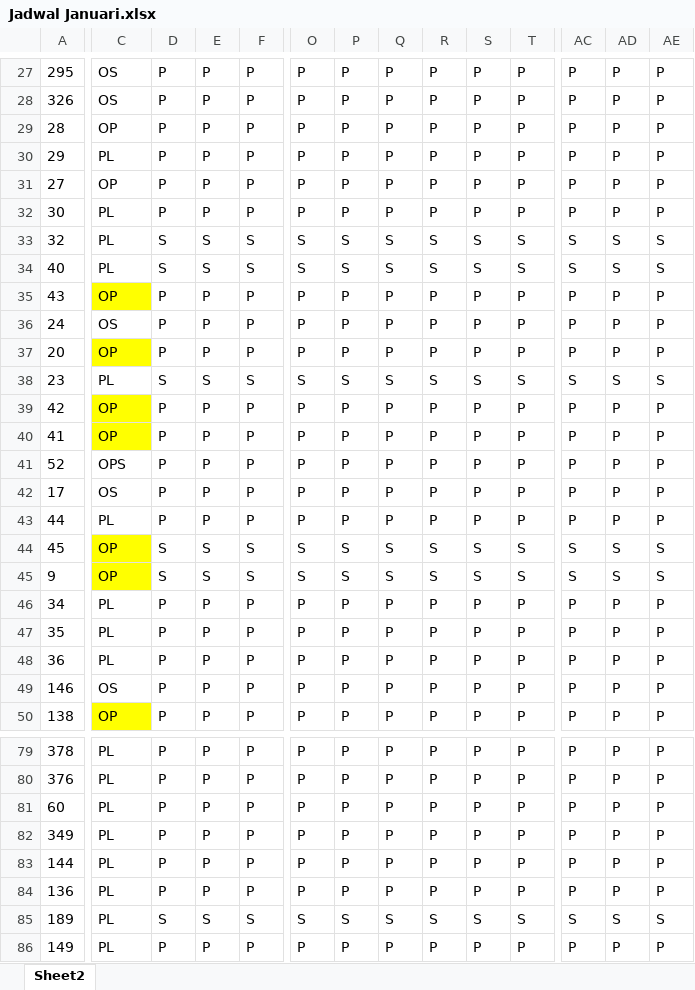
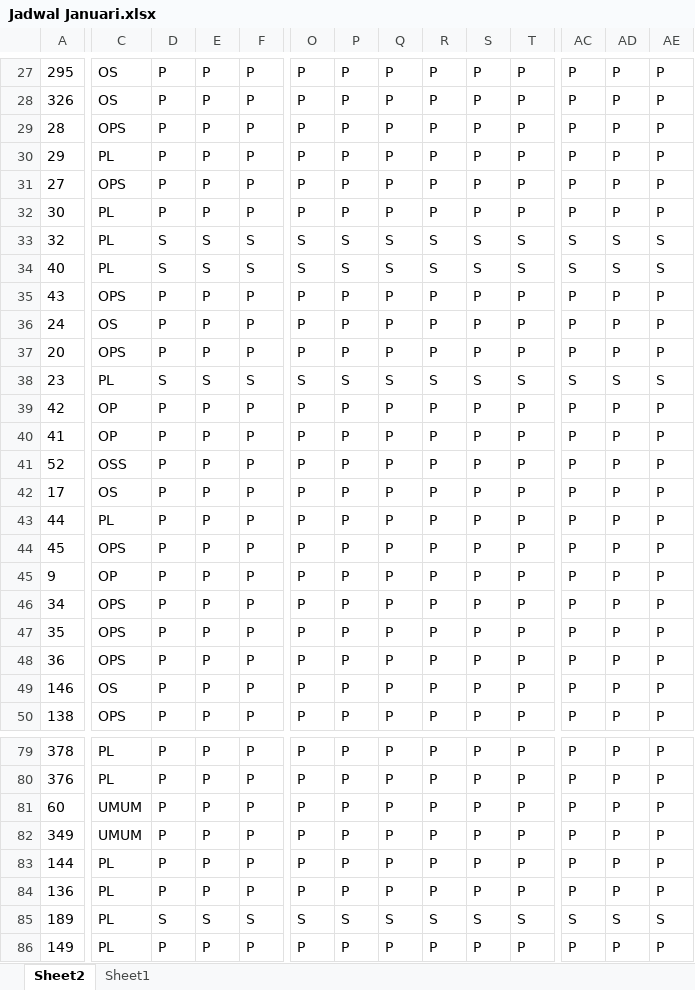
Before and after one commit to sigitsuseno/instance1.uranop.com, an Excel workbook: Jadwal Januari.xlsx, sheet Sheet2, drawn as a sheet; only a part is shown, gaps mark what is left out; values as stored, in another font and other column widths than the file's, no borders; the diff covers the shown part only; the diff names each change by its address in the sheet, - before the commit and + after, or states it on an @@ line.

```diff
--- a/Jadwal Januari.xlsx (sheet Sheet2)
+++ b/Jadwal Januari.xlsx (sheet Sheet2)
+sheet tab: Sheet1
-C29: OP
+C29: OPS
-C31: OP
+C31: OPS
-C35: OP
+C35: OPS
-C35 fill: #FFFF00
+C35 fill: none
-C37: OP
+C37: OPS
-C37 fill: #FFFF00
+C37 fill: none
-C39:C40 fill: #FFFF00
+C39:C40 fill: none
-C41: OPS
+C41: OSS
-C44: OP
+C44: OPS
-C44:C45 fill: #FFFF00
+C44:C45 fill: none
-D44:D45: S
+D44:D45: P
-E44:E45: S
+E44:E45: P
-F44:F45: S
+F44:F45: P
-O44:O45: S
+O44:O45: P
-P44:P45: S
+P44:P45: P
-Q44:Q45: S
+Q44:Q45: P
-R44:R45: S
+R44:R45: P
-S44:S45: S
+S44:S45: P
-T44:T45: S
+T44:T45: P
-AC44:AC45: S
+AC44:AC45: P
-AD44:AD45: S
+AD44:AD45: P
-AE44:AE45: S
+AE44:AE45: P
-C46:C48: PL
+C46:C48: OPS
-C50: OP
+C50: OPS
-C50 fill: #FFFF00
+C50 fill: none
-C81:C82: PL
+C81:C82: UMUM
```
Also changed, not shown: 38 edited cells elsewhere in this sheet, 16 other files.
